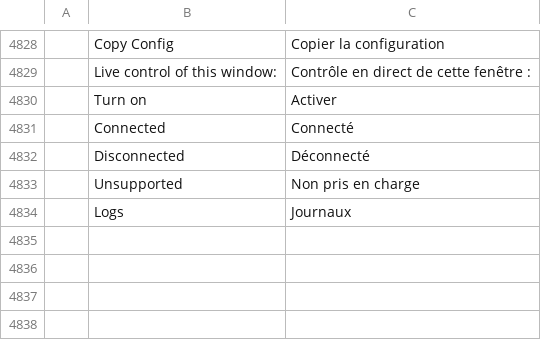
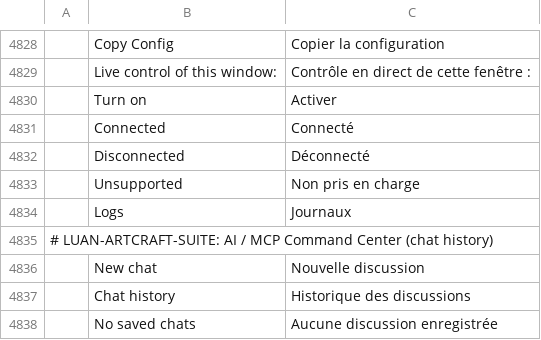
Before and after one commit to luanlengoc1991-art/LUAN-ARTCRAFT-SUITE, a TSV file: apps/vectorcraft/crates/ui-egui/src/i18n/fr.tsv, drawn as a sheet; only a part is shown, gaps mark what is left out; the diff names each change by its address in the sheet, - before the commit and + after, or states it on an @@ line.

```diff
--- a/apps/vectorcraft/crates/ui-egui/src/i18n/fr.tsv
+++ b/apps/vectorcraft/crates/ui-egui/src/i18n/fr.tsv
+row 4835: # LUAN-ARTCRAFT-SUITE: AI / MCP Command Center (chat history)
+row 4836:  | New chat | Nouvelle discussion
+row 4837:  | Chat history | Historique des discussions
+row 4838:  | No saved chats | Aucune discussion enregistrée
```
Also changed, not shown: apps/vectorcraft/crates/ui-egui/src/i18n/hu.tsv, apps/vectorcraft/crates/ui-egui/src/i18n/ja.tsv, 14 other files.
